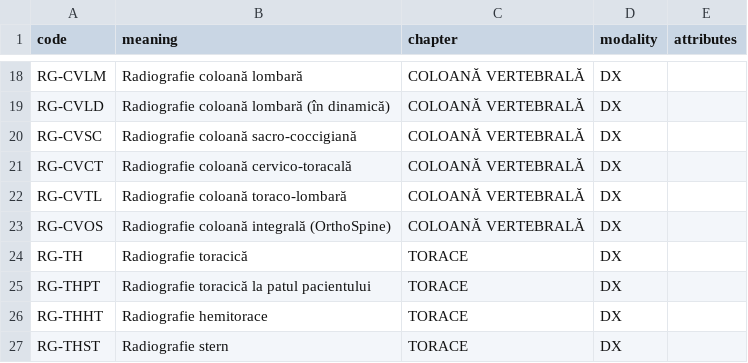
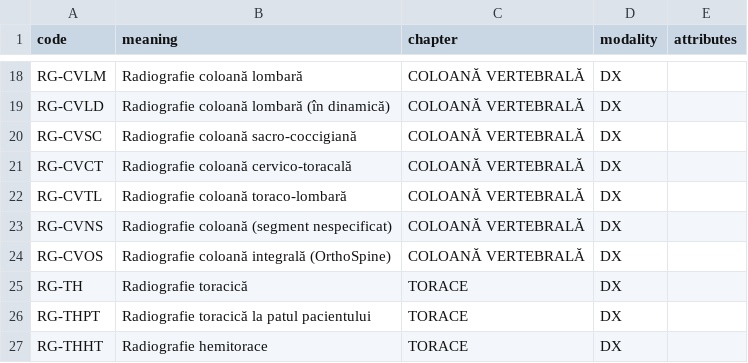
Before and after one commit to cstroie/dosetrail, a CSV file: dozimetrix/seeds/codes/ro-nom-rx.csv, drawn as a sheet; only a part is shown, gaps mark what is left out; the shorter side is filled out with more unchanged rows.

```diff
--- a/dozimetrix/seeds/codes/ro-nom-rx.csv
+++ b/dozimetrix/seeds/codes/ro-nom-rx.csv
@@ -22,2 +22,3 @@ RG-CVCT,Radiografie coloană cervico-toracală,COLOANĂ VERTEBRALĂ,DX,
 RG-CVTL,Radiografie coloană toraco-lombară,COLOANĂ VERTEBRALĂ,DX,
+RG-CVNS,Radiografie coloană (segment nespecificat),COLOANĂ VERTEBRALĂ,DX,
 RG-CVOS,Radiografie coloană integrală (OrthoSpine),COLOANĂ VERTEBRALĂ,DX,
```
Also changed, not shown: 14 other files.
